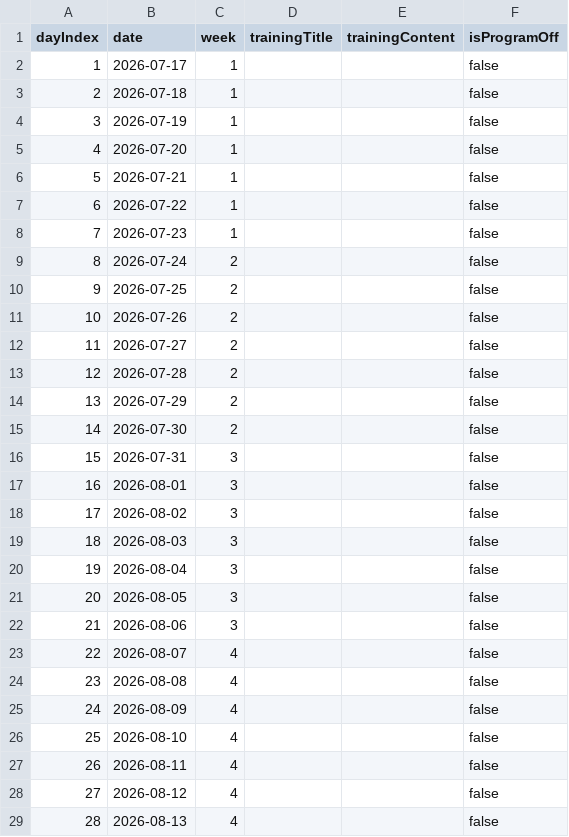
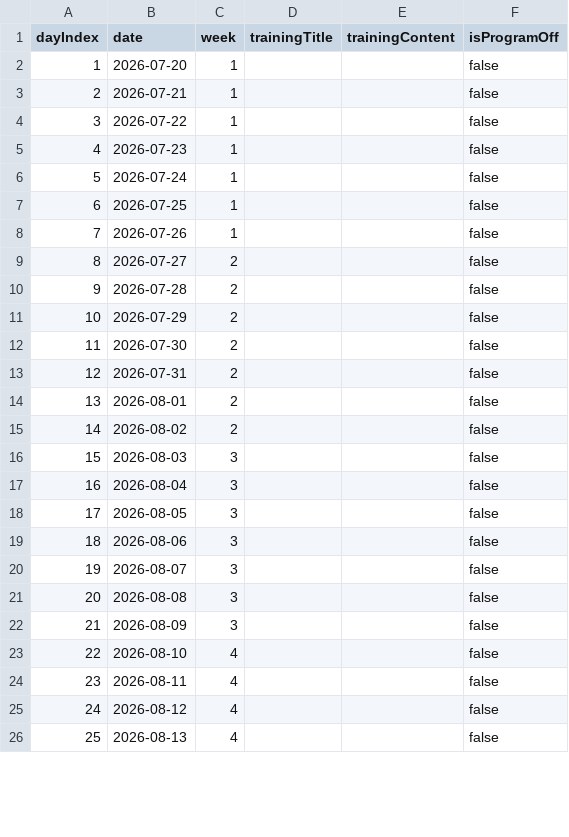
Before and after one commit to 8hal/dmc_attendance_log, a CSV file: scripts/data/chunbaek-s3-slots-100days.csv, drawn as a sheet; only a part is shown; removed rows and columns are numbered as before the commit, all else as after; the diff covers the shown part only; the diff names each change by its address in the sheet, - before the commit and + after, or states it on an @@ line.

```diff
--- a/scripts/data/chunbaek-s3-slots-100days.csv
+++ b/scripts/data/chunbaek-s3-slots-100days.csv
-row 2: 1 | 2026-07-17 | 1 |  |  | false
-row 3: 2 | 2026-07-18 | 1 |  |  | false
-row 4: 3 | 2026-07-19 | 1 |  |  | false
@@ column A (dayIndex) renumbered between rows 2 and 98 @@
-C6:C8 (week): 2
+C6:C8 (week): 1
-C13:C15 (week): 3
+C13:C15 (week): 2
-C20:C22 (week): 4
+C20:C22 (week): 3
```
Also changed, not shown: 3 added rows and 32 edited cells elsewhere in this file, 4 other files.
